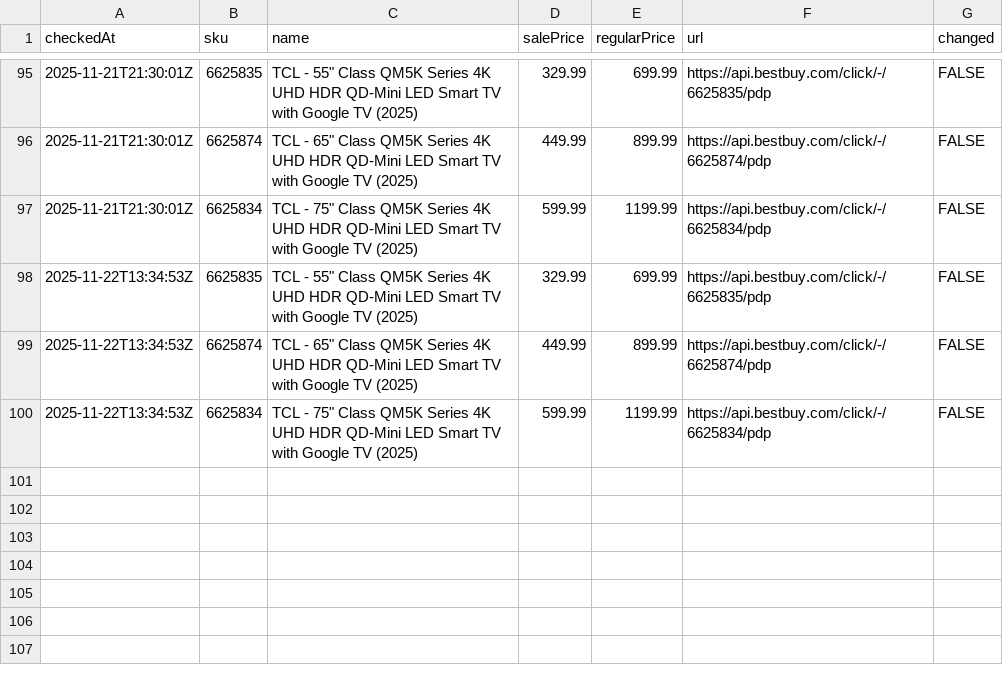
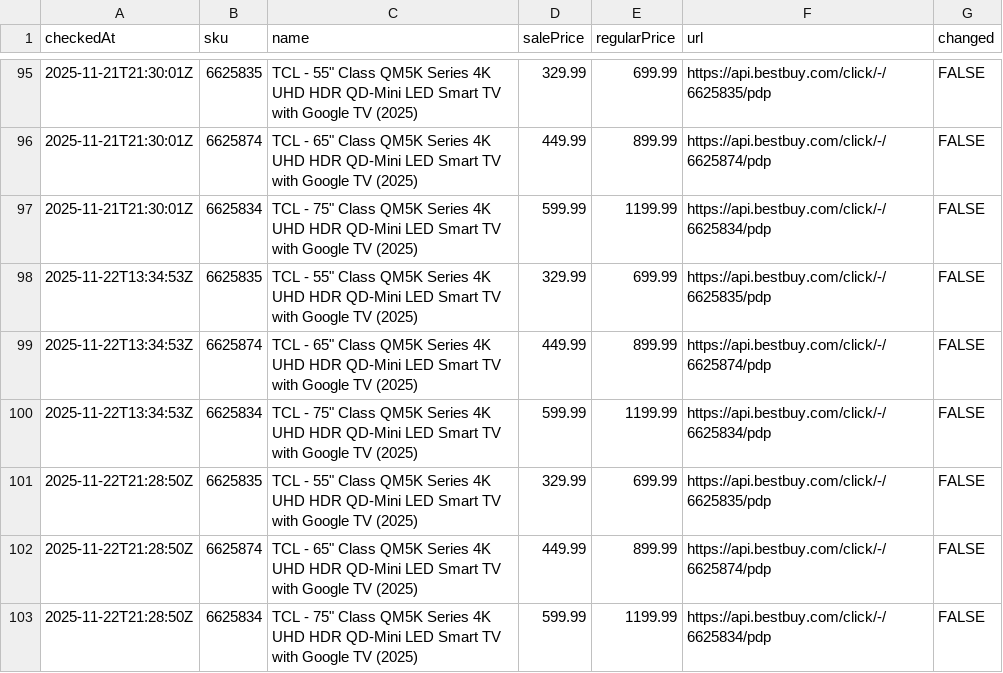
Before and after one commit to jonsfoto/bbypricechkr, a CSV file: price_history_log.csv, drawn as a sheet; only a part is shown, gaps mark what is left out; the diff names each change by its address in the sheet, - before the commit and + after, or states it on an @@ line.

```diff
--- a/price_history_log.csv
+++ b/price_history_log.csv
+row 101: 2025-11-22T21:28:50Z | 6625835 | TCL - 55" Class QM5K Series 4K UHD HDR QD-Mini LED Smart TV with Google TV (2025) | 329.99 | 699.99 | https://api.bestbuy.com/click/-/6625835/pdp | FALSE
+row 102: 2025-11-22T21:28:50Z | 6625874 | TCL - 65" Class QM5K Series 4K UHD HDR QD-Mini LED Smart TV with Google TV (2025) | 449.99 | 899.99 | https://api.bestbuy.com/click/-/6625874/pdp | FALSE
+row 103: 2025-11-22T21:28:50Z | 6625834 | TCL - 75" Class QM5K Series 4K UHD HDR QD-Mini LED Smart TV with Google TV (2025) | 599.99 | 1199.99 | https://api.bestbuy.com/click/-/6625834/pdp | FALSE
```
